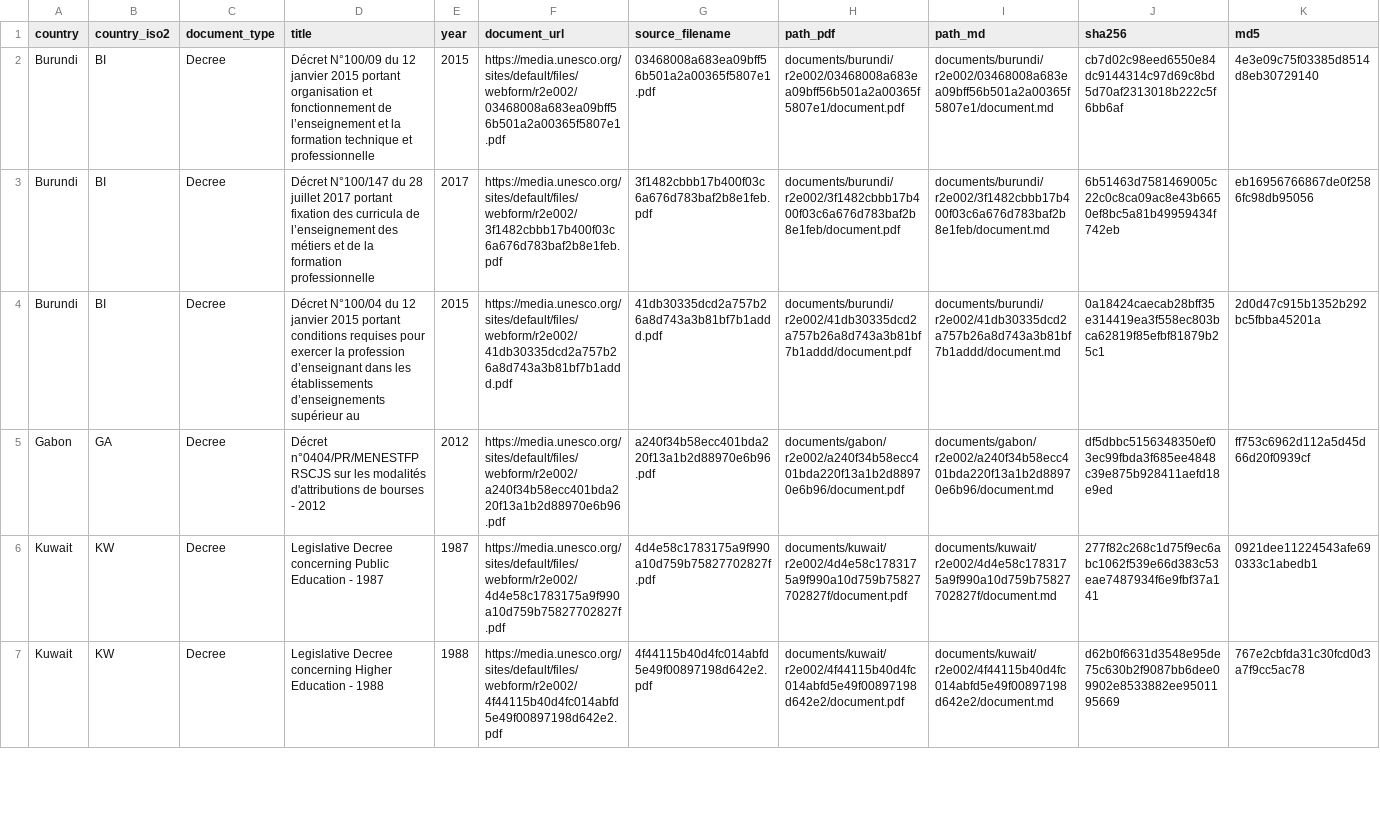
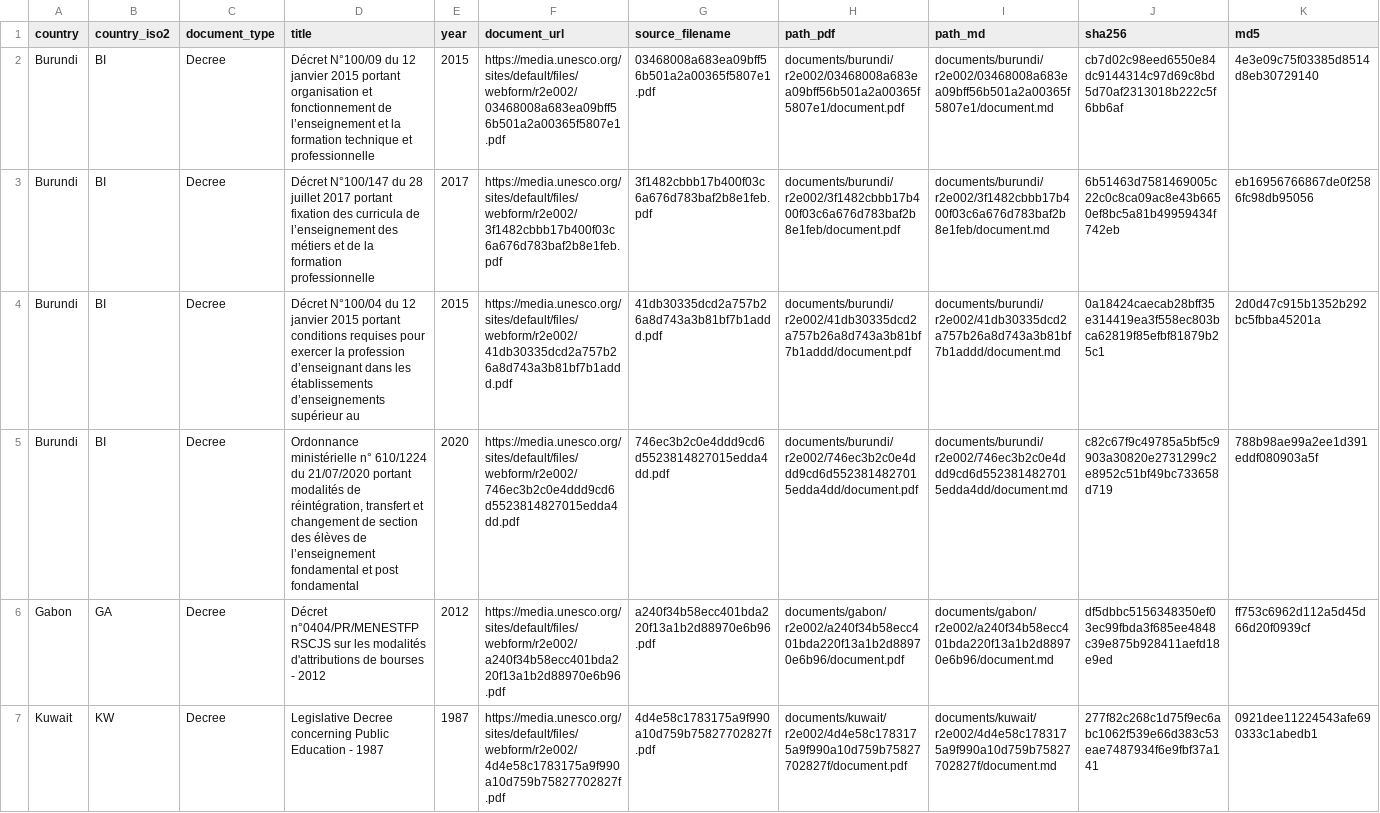
Before and after one commit to cjangrist/unesco-observatory-on-the-right-to-education, a CSV file: manifest.csv, drawn as a sheet; only a part is shown; the shorter side is filled out with more unchanged rows; rows hold the shown columns only; the diff names each change by its address in the sheet, - before the commit and + after, or states it on an @@ line.

Commit message:
add Burundi: Ordonnance ministérielle n° 610/1224 du 21/07/2020 portant
Source: https://media.unesco.org/sites/default/files/webform/r2e002/746ec3b2c0e4ddd9cd6d5523814827015edda4dd.pdf
Type: Decree  Year: 2020  Pages: 11
PDF sha256: c82c67f9c49785a5bf5c9903a30820e2731299c2e8952c51bf49bc733658d719
Transcription: machine OCR, reader unstructured (not a certified transcript)

```diff
--- a/manifest.csv
+++ b/manifest.csv
+row 5: Burundi | BI | Decree | Ordonnance ministérielle n° 610/1224 du 21/07/2020 portant modalités de réintégration, transfert et changement de section des élèves de l’enseignement fondamental et post fondamental | 2020 | https://media.unesco.org/sites/default/files/webform/r2e002/746ec3b2c0e4ddd9cd6d5523814827015edda4dd.pdf | 746ec3b2c0e4ddd9cd6d5523814827015edda4dd.pdf | documents/burundi/r2e002/746ec3b2c0e4ddd9cd6d5523814827015edda4dd/document.pdf | documents/burundi/r2e002/746ec3b2c0e4ddd9cd6d5523814827015edda4dd/document.md | c82c67f9c49785a5bf5c9903a30820e2731299c2e8952c51bf49bc733658d719 | 788b98ae99a2ee1d391eddf080903a5f
```
Also changed, not shown: 2 other files.
